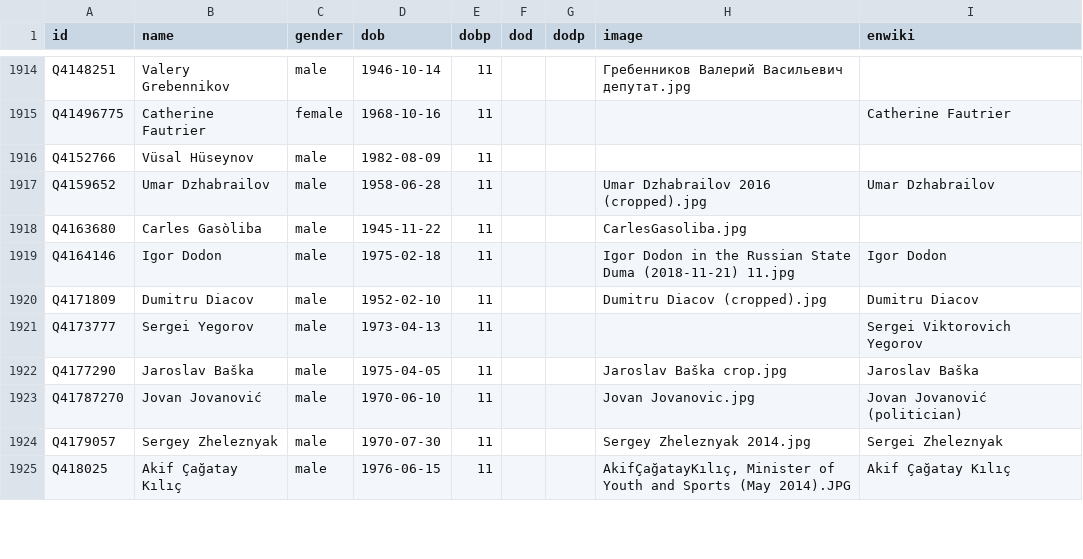
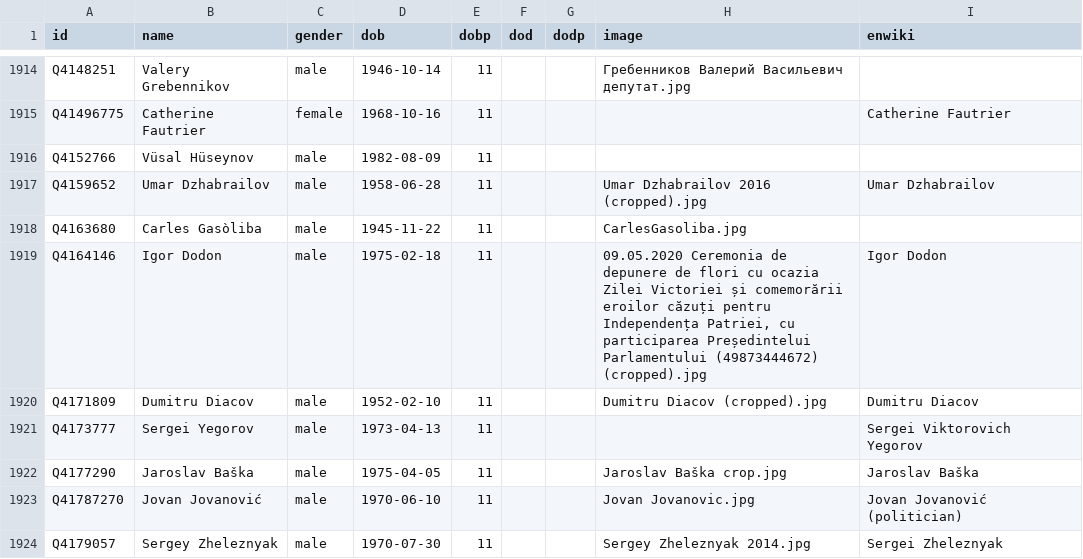
Before and after one commit to every-politician-scrapers/world, a CSV file: html/bio.csv, drawn as a sheet; only a part is shown, gaps mark what is left out; the shorter side is filled out with more unchanged rows.

```diff
--- a/html/bio.csv
+++ b/html/bio.csv
@@ -1918,3 +1918,3 @@ Q4159652,Umar Dzhabrailov,male,1958-06-28,11,,,Umar Dzhabrailov 2016 (cropped).j
 Q4163680,Carles Gasòliba,male,1945-11-22,11,,,CarlesGasoliba.jpg,
-Q4164146,Igor Dodon,male,1975-02-18,11,,,Igor Dodon in the Russian State Duma (2018-11-21) 11.jpg,Igor Dodon
+Q4164146,Igor Dodon,male,1975-02-18,11,,,"09.05.2020 Ceremonia de depunere de flori cu ocazia Zilei Victoriei și comemorării eroilor căzuți pentru Independența Patriei, cu participarea Președintelui Parlamentului (49873444672) (cropped).jpg",Igor Dodon
 Q4171809,Dumitru Diacov,male,1952-02-10,11,,,Dumitru Diacov (cropped).jpg,Dumitru Diacov
```
